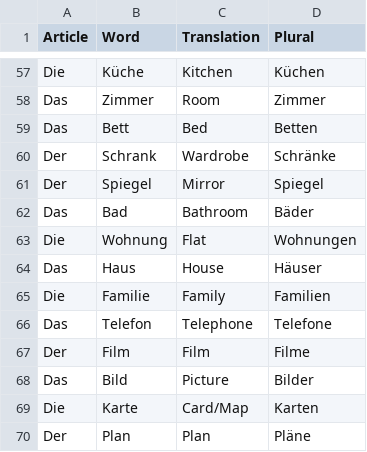
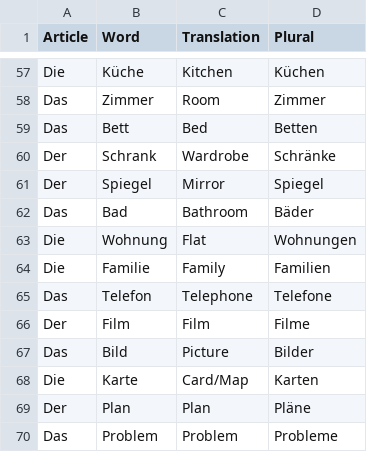
Before and after one commit to edunando15/Deutschprojekt, a CSV file: src/main/resources/german_words_A2_B1.csv, drawn as a sheet; only a part is shown, gaps mark what is left out; the shorter side is filled out with more unchanged rows; the diff names each change by its address in the sheet, - before the commit and + after, or states it on an @@ line.

Commit message:
Removes duplicated word

```diff
--- a/src/main/resources/german_words_A2_B1.csv
+++ b/src/main/resources/german_words_A2_B1.csv
-row 64: Das | Haus | House | Häuser
```
